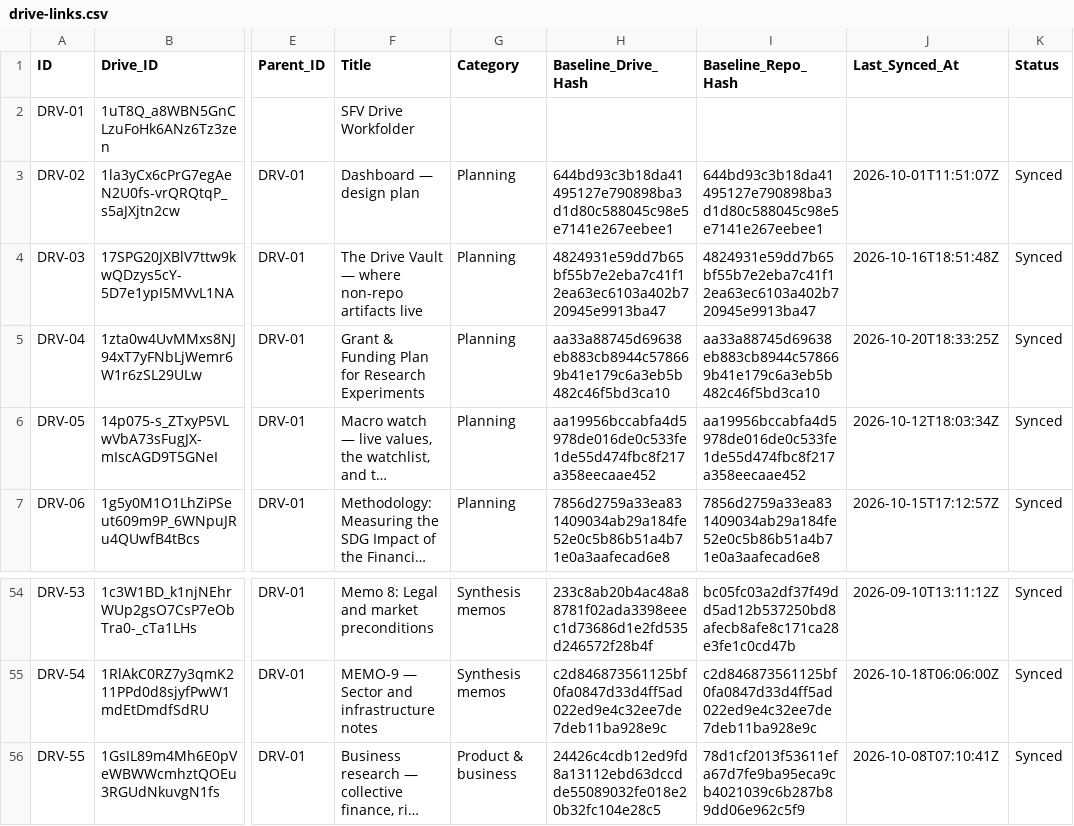
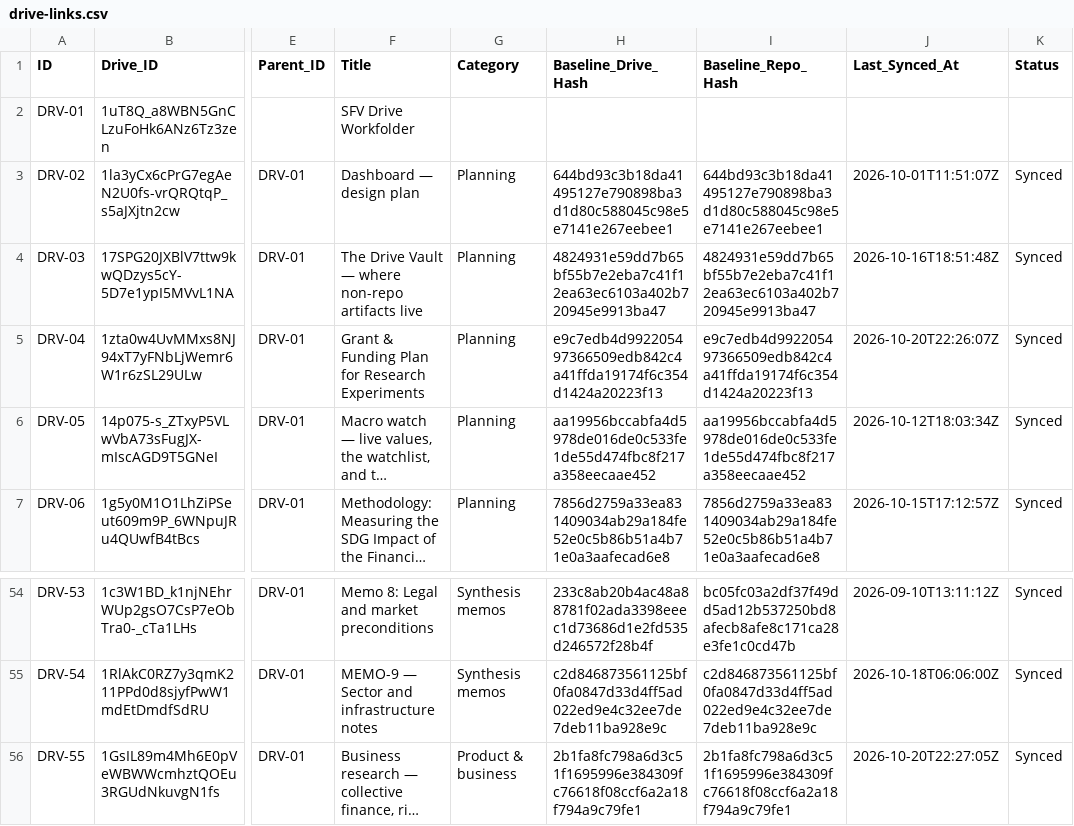
Before and after one commit to benbaichmankass/sustainable-finance-venture, a CSV file: data/drive-links.csv, drawn as a sheet; only a part is shown, gaps mark what is left out; long unchanged cells end in …; the diff names each change by its address in the sheet, - before the commit and + after, or states it on an @@ line.

```diff
--- a/data/drive-links.csv
+++ b/data/drive-links.csv
-H5 (Baseline_Drive_Hash): aa33a88745d69638eb883cb8944c578669b41e179c6a3eb5b482c46f5bd3ca10
+H5 (Baseline_Drive_Hash): e9c7edb4d992205497366509edb842c4a41ffda19174f6c354d1424a20223f13
-I5 (Baseline_Repo_Hash): aa33a88745d69638eb883cb8944c578669b41e179c6a3eb5b482c46f5bd3ca10
+I5 (Baseline_Repo_Hash): e9c7edb4d992205497366509edb842c4a41ffda19174f6c354d1424a20223f13
-J5 (Last_Synced_At): 2026-10-20T18:33:25Z
+J5 (Last_Synced_At): 2026-10-20T22:26:07Z
-H56 (Baseline_Drive_Hash): 24426c4cdb12ed9fd8a13112ebd63dccdde55089032fe018e20b32fc104e28c5
+H56 (Baseline_Drive_Hash): 2b1fa8fc798a6d3c51f1695996e384309fc76618f08ccf6a2a18f794a9c79fe1
-I56 (Baseline_Repo_Hash): 78d1cf2013f53611efa67d7fe9ba95eca9cb4021039c6b287b89dd06e962c5f9
+I56 (Baseline_Repo_Hash): 2b1fa8fc798a6d3c51f1695996e384309fc76618f08ccf6a2a18f794a9c79fe1
-J56 (Last_Synced_At): 2026-10-08T07:10:41Z
+J56 (Last_Synced_At): 2026-10-20T22:27:05Z
```
Also changed, not shown: 3 other files.
